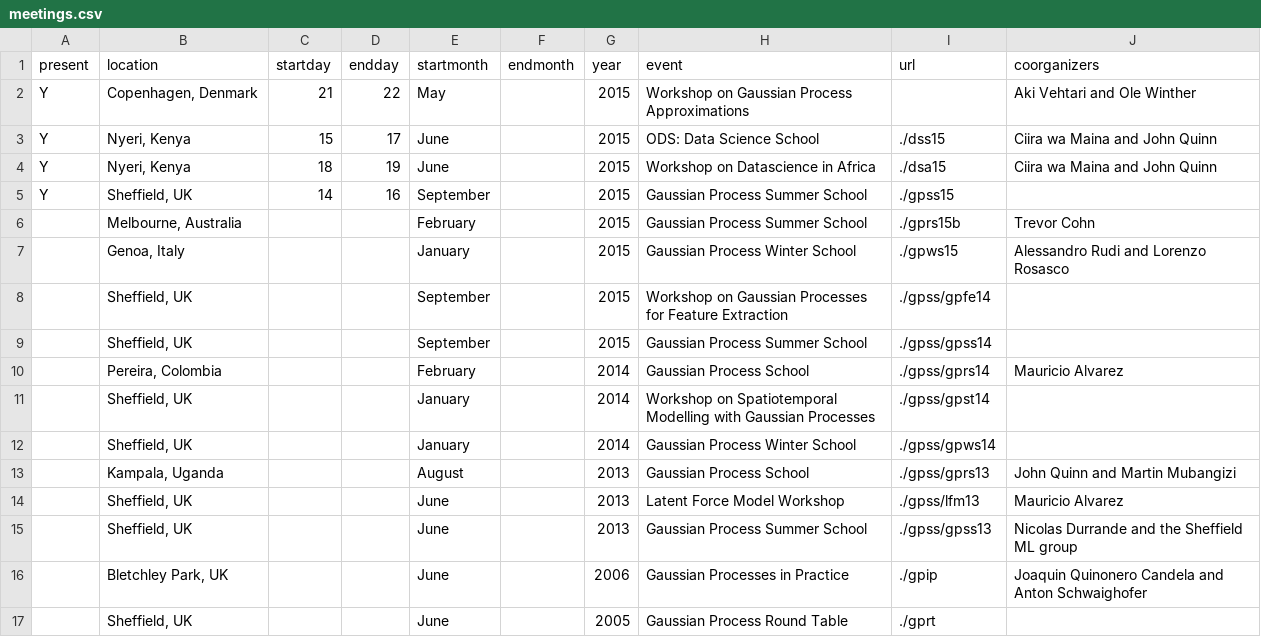
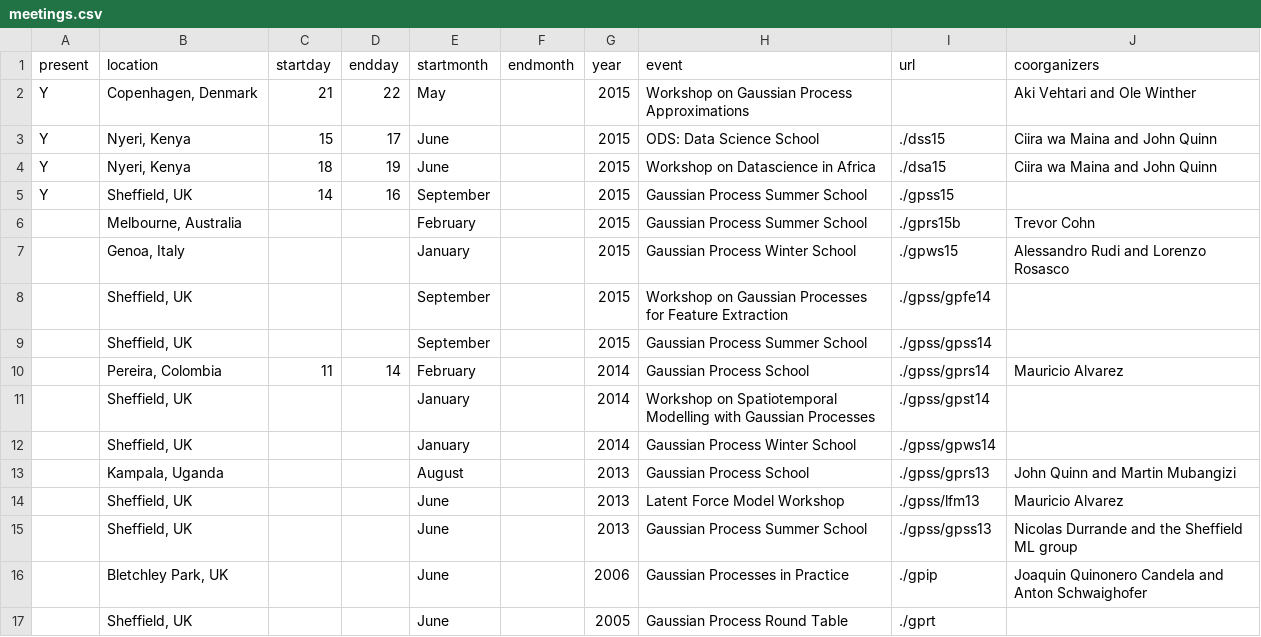
Before and after one commit to gpschool/gpschool.github.io, a CSV file: _data/meetings.csv, drawn as a sheet.

```diff
--- a/_data/meetings.csv
+++ b/_data/meetings.csv
@@ -9,3 +9,3 @@ Y,"Sheffield, UK",14,16,September,,2015,"Gaussian Process Summer School",./gpss1
 ,"Sheffield, UK",,,September,,2015,"Gaussian Process Summer School",./gpss/gpss14
-,"Pereira, Colombia",,,February,,2014,"Gaussian Process School",./gpss/gprs14,Mauricio Alvarez
+,"Pereira, Colombia",11,14,February,,2014,"Gaussian Process School",./gpss/gprs14,Mauricio Alvarez
 ,"Sheffield, UK",,,January,,2014,"Workshop on Spatiotemporal Modelling with Gaussian Processes",./gpss/gpst14
```
Also changed, not shown: 34 other files.
